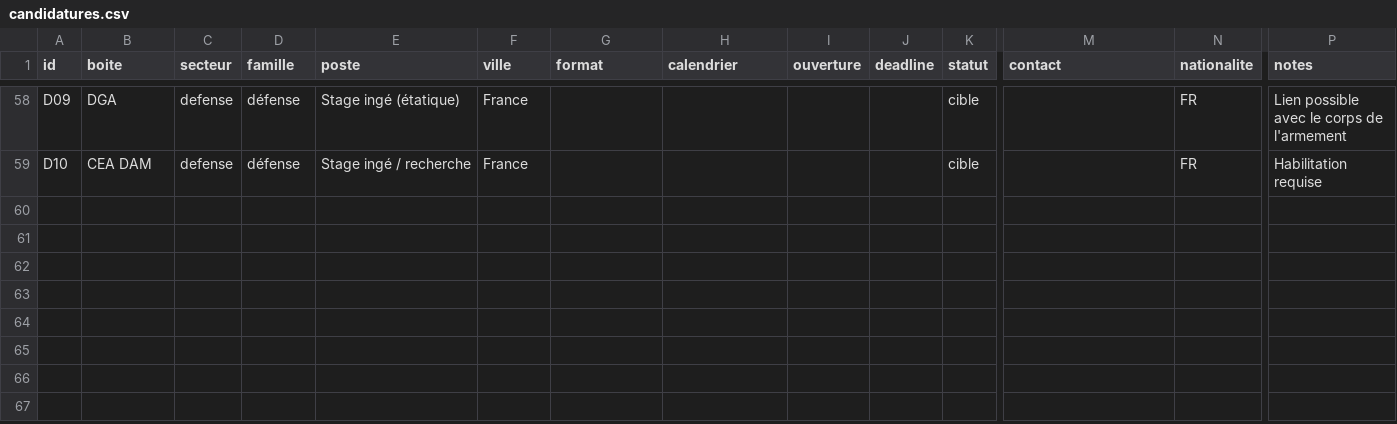
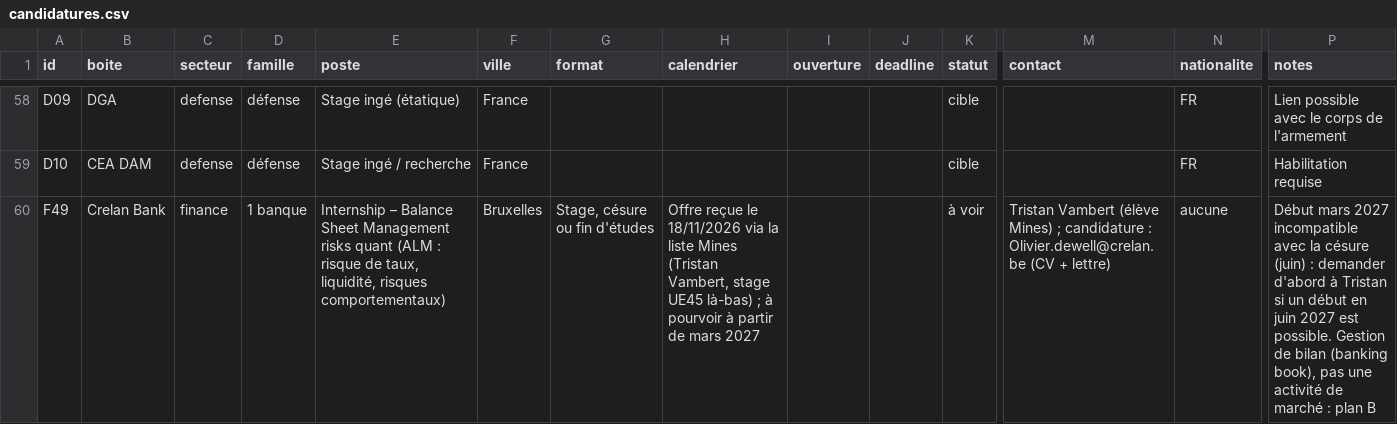
Before and after one commit to josselindavion/stages, a CSV file: candidatures.csv, drawn as a sheet; only a part is shown, gaps mark what is left out; rows hold the shown columns only; the diff names each change by its address in the sheet, - before the commit and + after, or states it on an @@ line.

```diff
--- a/candidatures.csv
+++ b/candidatures.csv
+row 60: F49 | Crelan Bank | finance | 1 banque | Internship – Balance Sheet Management risks quant (ALM : risque de taux, liquidité, risques comportementaux) | Bruxelles | Stage, césure ou fin d'études | Offre reçue le 18/11/2026 via la liste Mines (Tristan Vambert, stage UE45 là-bas) ; à pourvoir à partir de mars 2027 |  |  | à voir | Tristan Vambert (élève Mines) ; candidature : Olivier.dewell@crelan.be (CV + lettre) | aucune | Début mars 2027 incompatible avec la césure (juin) : demander d'abord à Tristan si un début en juin 2027 est possible. Gestion de bilan (banking book), pas une activité de marché : plan B
```
